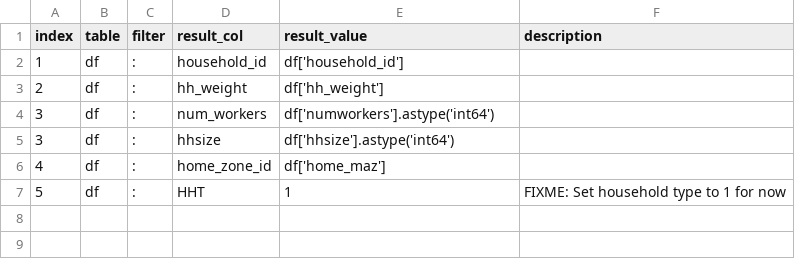
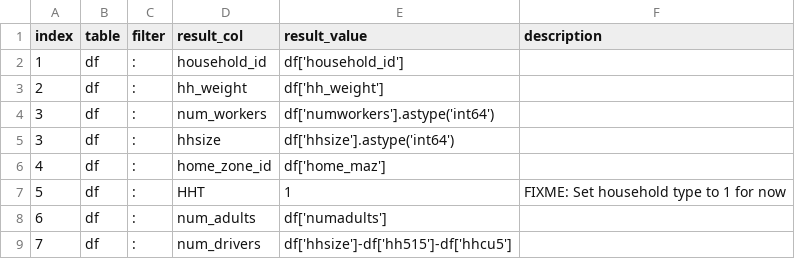
Before and after one commit to psrc/survey-conversion, a CSV file: activitysim_psrc/inputs/2023/hh_expr.csv, drawn as a sheet; the diff names each change by its address in the sheet, - before the commit and + after, or states it on an @@ line.

```diff
--- a/activitysim_psrc/inputs/2023/hh_expr.csv
+++ b/activitysim_psrc/inputs/2023/hh_expr.csv
+row 8: 6 | df | : | num_adults | df['numadults']
+row 9: 7 | df | : | num_drivers | df['hhsize']-df['hh515']-df['hhcu5']
```
Also changed, not shown: 1 other file.
